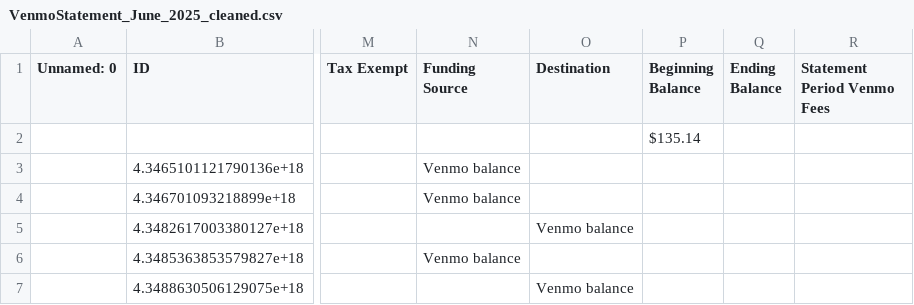
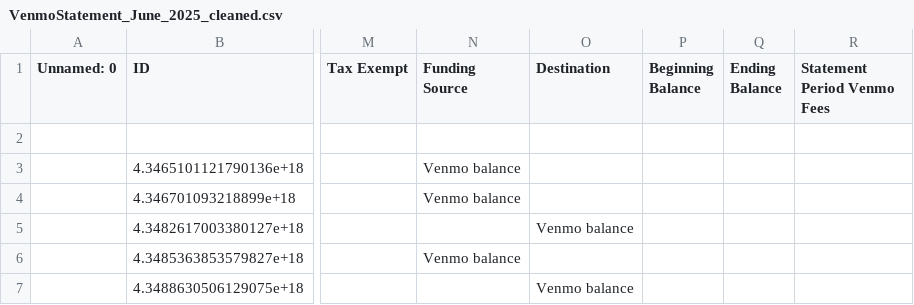
Before and after one commit to CSVADFall25/Ally, a CSV file: project2/ProcessedData/VenmoStatement_June_2025_cleaned.csv, drawn as a sheet; only a part is shown, gaps mark what is left out; the diff names each change by its address in the sheet, - before the commit and + after, or states it on an @@ line.

Commit message:
cleaned data

```diff
--- a/project2/ProcessedData/VenmoStatement_June_2025_cleaned.csv
+++ b/project2/ProcessedData/VenmoStatement_June_2025_cleaned.csv
-P2 (Beginning Balance): $135.14
+P2 (Beginning Balance): (empty)
```
Also changed, not shown: project2/ProcessedData/VenmoStatement_April_2025_cleaned.csv, project2/ProcessedData/VenmoStatement_August_2025_cleaned.csv, 6 other files.
